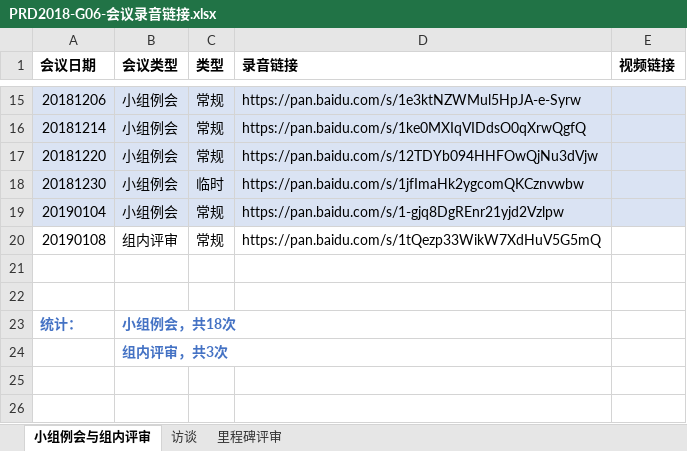
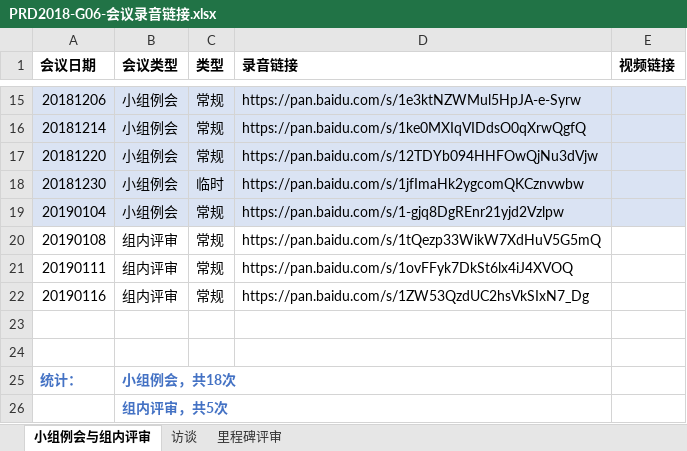
Before and after one commit to Maojiao/PRD, an Excel workbook: 渔乐生活/受控文档/会议纪要/PRD2018-G06-会议录音链接.xlsx, sheet 小组例会与组内评审, drawn as a sheet; only a part is shown, gaps mark what is left out; values as stored, in another font and other column widths than the file's, no borders; addresses are those after the commit; the diff names each change by its address in the sheet, - before the commit and + after, or states it on an @@ line.

Commit message:
update_更新录音链接_0.1h

```diff
--- a/渔乐生活/受控文档/会议纪要/PRD2018-G06-会议录音链接.xlsx (sheet 小组例会与组内评审)
+++ b/渔乐生活/受控文档/会议纪要/PRD2018-G06-会议录音链接.xlsx (sheet 小组例会与组内评审)
+row 21: 20190111 | 组内评审 | 常规 | https://pan.baidu.com/s/1ovFFyk7DkSt6lx4iJ4XVOQ
+row 22: 20190116 | 组内评审 | 常规 | https://pan.baidu.com/s/1ZW53QzdUC2hsVkSIxN7_Dg
-B26 (会议类型): 组内评审，共3次
+B26 (会议类型): 组内评审，共5次
```
